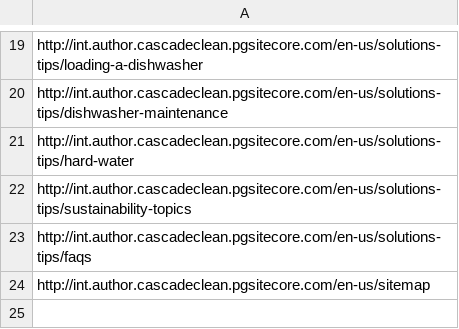
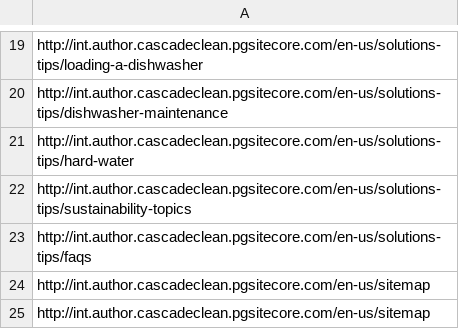
Before and after one commit to ew9001/BrandPeptoAutomate, a CSV file: pepto/cascade_links.csv, drawn as a sheet; only a part is shown, gaps mark what is left out.

Commit message:
QA

```diff
--- a/pepto/cascade_links.csv
+++ b/pepto/cascade_links.csv
@@ -24 +24,2 @@ http://int.author.cascadeclean.pgsitecore.com/en-us/solutions-tips/faqs
 http://int.author.cascadeclean.pgsitecore.com/en-us/sitemap
+http://int.author.cascadeclean.pgsitecore.com/en-us/sitemap
```
